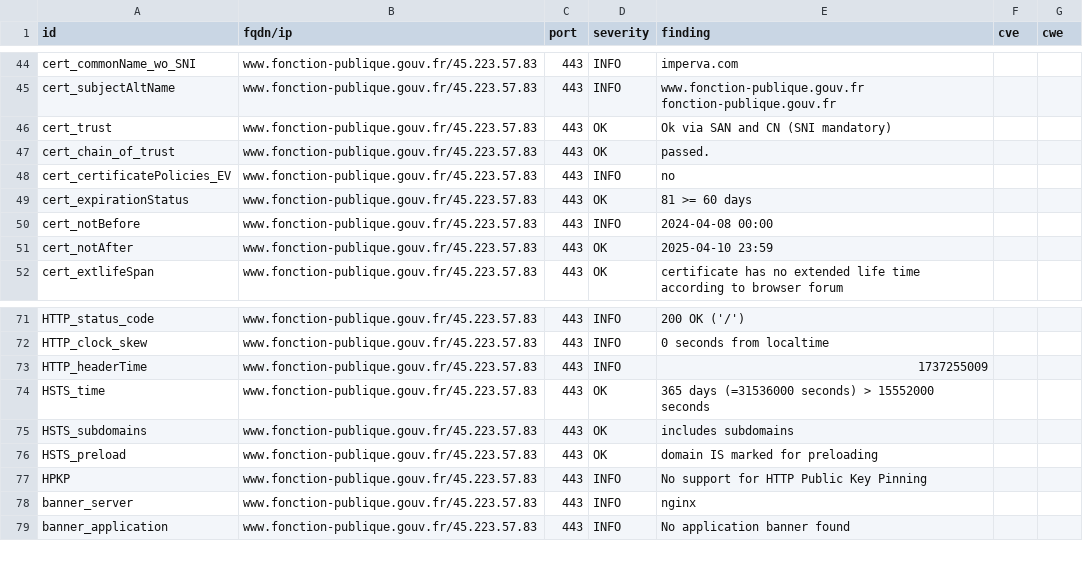
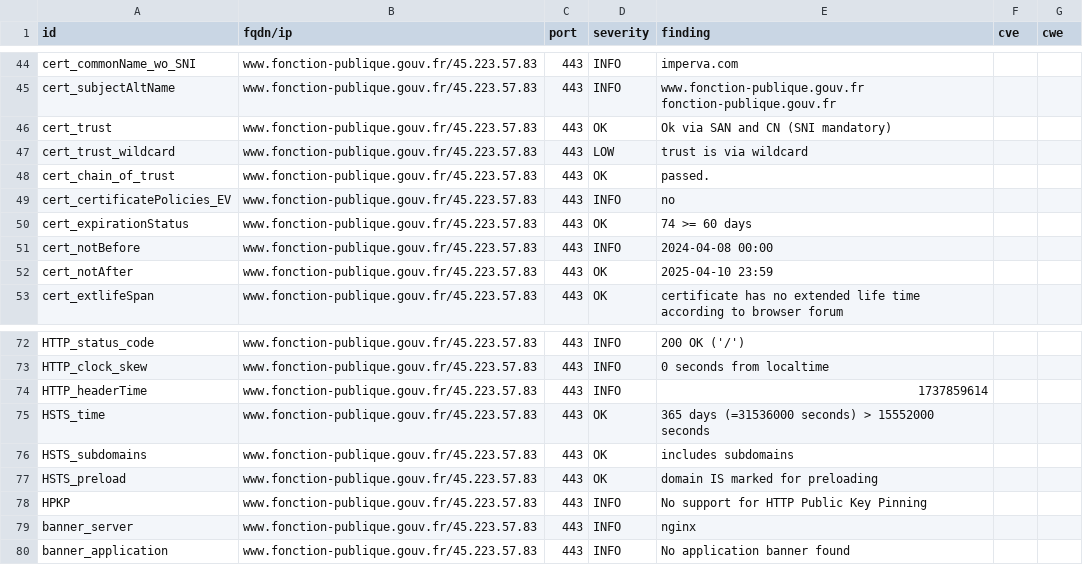
Before and after one commit to SIRCOM-BATN/dashlord, a CSV file: results/aHR0cHM6Ly93d3cuZm9uY3Rpb24tcHVibGlxdWUuZ291di5mcg==/testssl.csv, drawn as a sheet; only a part is shown, gaps mark what is left out.

Commit message:
update: https://www.fonction-publique.gouv.fr

```diff
--- a/results/aHR0cHM6Ly93d3cuZm9uY3Rpb24tcHVibGlxdWUuZ291di5mcg==/testssl.csv
+++ b/results/aHR0cHM6Ly93d3cuZm9uY3Rpb24tcHVibGlxdWUuZ291di5mcg==/testssl.csv
@@ -46,5 +46,6 @@
 "cert_trust","www.fonction-publique.gouv.fr/45.223.57.83","443","OK","Ok via SAN and CN (SNI mandatory)","",""
+"cert_trust_wildcard","www.fonction-publique.gouv.fr/45.223.57.83","443","LOW","trust is via wildcard","",""
 "cert_chain_of_trust","www.fonction-publique.gouv.fr/45.223.57.83","443","OK","passed.","",""
 "cert_certificatePolicies_EV","www.fonction-publique.gouv.fr/45.223.57.83","443","INFO","no","",""
-"cert_expirationStatus","www.fonction-publique.gouv.fr/45.223.57.83","443","OK","81 >= 60 days","",""
+"cert_expirationStatus","www.fonction-publique.gouv.fr/45.223.57.83","443","OK","74 >= 60 days","",""
 "cert_notBefore","www.fonction-publique.gouv.fr/45.223.57.83","443","INFO","2024-04-08 00:00","",""
@@ -72,3 +73,3 @@
 "HTTP_clock_skew","www.fonction-publique.gouv.fr/45.223.57.83","443","INFO","0 seconds from localtime","",""
-"HTTP_headerTime","www.fonction-publique.gouv.fr/45.223.57.83","443","INFO","1737255009","",""
+"HTTP_headerTime","www.fonction-publique.gouv.fr/45.223.57.83","443","INFO","1737859614","",""
 "HSTS_time","www.fonction-publique.gouv.fr/45.223.57.83","443","OK","365 days (=31536000 seconds) > 15552000 seconds","",""
```
Also changed, not shown: 12 other files.
